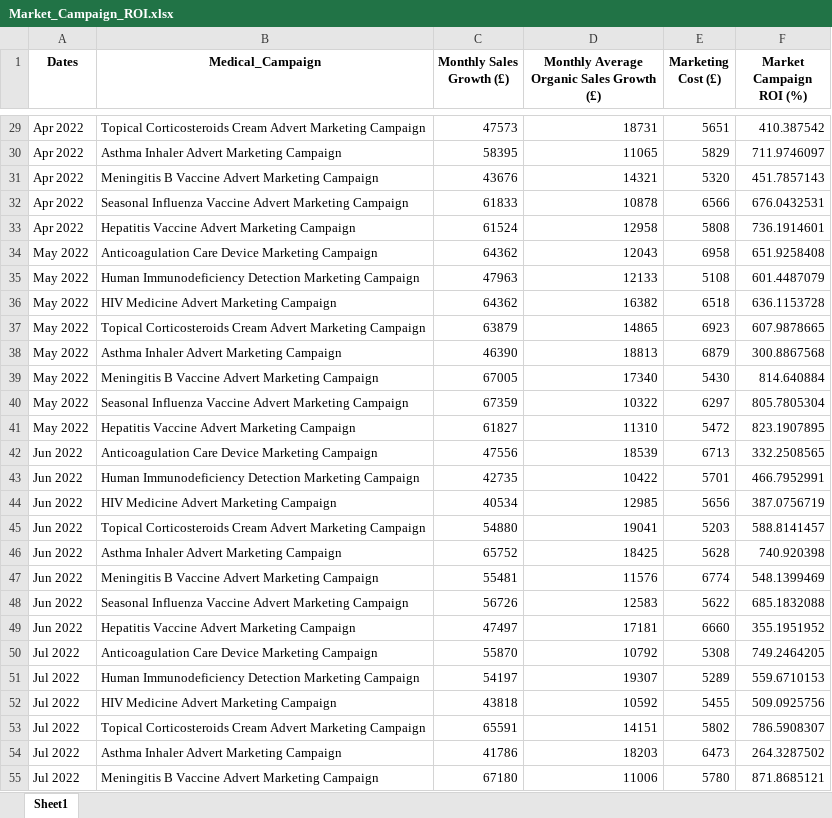
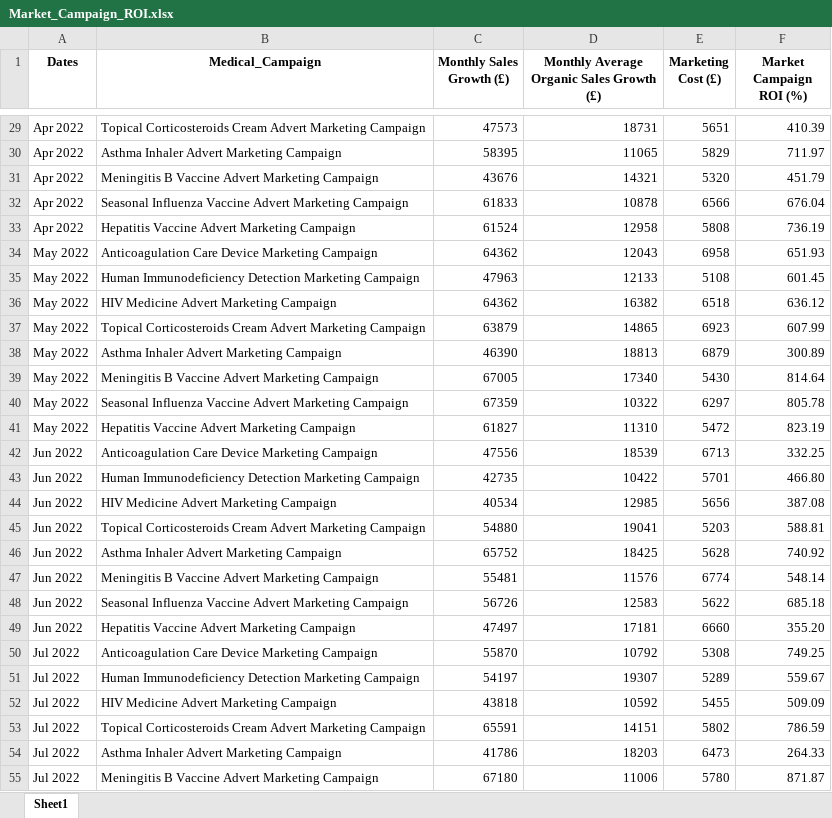
Before and after one commit to Dylan-Butterfield/Data_Analytics_Dashboards, an Excel workbook: Sales_Marketing/Market_Campaign_ROI.xlsx, sheet Sheet1, drawn as a sheet; only a part is shown, gaps mark what is left out; values as stored, in another font and other column widths than the file's, no borders; the diff covers the shown part only; the diff names each change by its address in the sheet, - before the commit and + after, or states it on an @@ line.

```diff
--- a/Sales_Marketing/Market_Campaign_ROI.xlsx (sheet Sheet1)
+++ b/Sales_Marketing/Market_Campaign_ROI.xlsx (sheet Sheet1)
-F29 (Market Campaign ROI (%)): 410.387542
+F29 (Market Campaign ROI (%)): 410.39
-F30 (Market Campaign ROI (%)): 711.9746097
+F30 (Market Campaign ROI (%)): 711.97
-F31 (Market Campaign ROI (%)): 451.7857143
+F31 (Market Campaign ROI (%)): 451.79
-F32 (Market Campaign ROI (%)): 676.0432531
+F32 (Market Campaign ROI (%)): 676.04
-F33 (Market Campaign ROI (%)): 736.1914601
+F33 (Market Campaign ROI (%)): 736.19
-F34 (Market Campaign ROI (%)): 651.9258408
+F34 (Market Campaign ROI (%)): 651.93
-F35 (Market Campaign ROI (%)): 601.4487079
+F35 (Market Campaign ROI (%)): 601.45
-F36 (Market Campaign ROI (%)): 636.1153728
+F36 (Market Campaign ROI (%)): 636.12
-F37 (Market Campaign ROI (%)): 607.9878665
+F37 (Market Campaign ROI (%)): 607.99
-F38 (Market Campaign ROI (%)): 300.8867568
+F38 (Market Campaign ROI (%)): 300.89
-F39 (Market Campaign ROI (%)): 814.640884
+F39 (Market Campaign ROI (%)): 814.64
-F40 (Market Campaign ROI (%)): 805.7805304
+F40 (Market Campaign ROI (%)): 805.78
-F41 (Market Campaign ROI (%)): 823.1907895
+F41 (Market Campaign ROI (%)): 823.19
-F42 (Market Campaign ROI (%)): 332.2508565
+F42 (Market Campaign ROI (%)): 332.25
-F43 (Market Campaign ROI (%)): 466.7952991
+F43 (Market Campaign ROI (%)): 466.80
-F44 (Market Campaign ROI (%)): 387.0756719
+F44 (Market Campaign ROI (%)): 387.08
-F45 (Market Campaign ROI (%)): 588.8141457
+F45 (Market Campaign ROI (%)): 588.81
-F46 (Market Campaign ROI (%)): 740.920398
+F46 (Market Campaign ROI (%)): 740.92
-F47 (Market Campaign ROI (%)): 548.1399469
+F47 (Market Campaign ROI (%)): 548.14
-F48 (Market Campaign ROI (%)): 685.1832088
+F48 (Market Campaign ROI (%)): 685.18
-F49 (Market Campaign ROI (%)): 355.1951952
+F49 (Market Campaign ROI (%)): 355.20
-F50 (Market Campaign ROI (%)): 749.2464205
+F50 (Market Campaign ROI (%)): 749.25
-F51 (Market Campaign ROI (%)): 559.6710153
+F51 (Market Campaign ROI (%)): 559.67
-F52 (Market Campaign ROI (%)): 509.0925756
+F52 (Market Campaign ROI (%)): 509.09
-F53 (Market Campaign ROI (%)): 786.5908307
+F53 (Market Campaign ROI (%)): 786.59
-F54 (Market Campaign ROI (%)): 264.3287502
+F54 (Market Campaign ROI (%)): 264.33
-F55 (Market Campaign ROI (%)): 871.8685121
+F55 (Market Campaign ROI (%)): 871.87
```
Also changed, not shown: 261 edited cells elsewhere in this sheet, Sales_Marketing/Sales_Data.xlsx.
